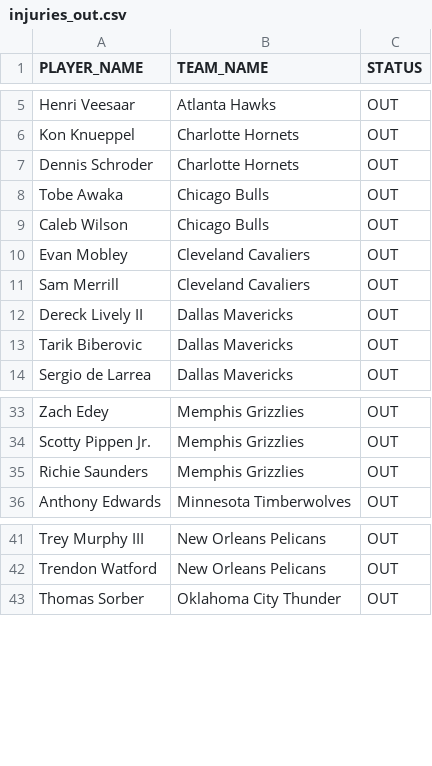
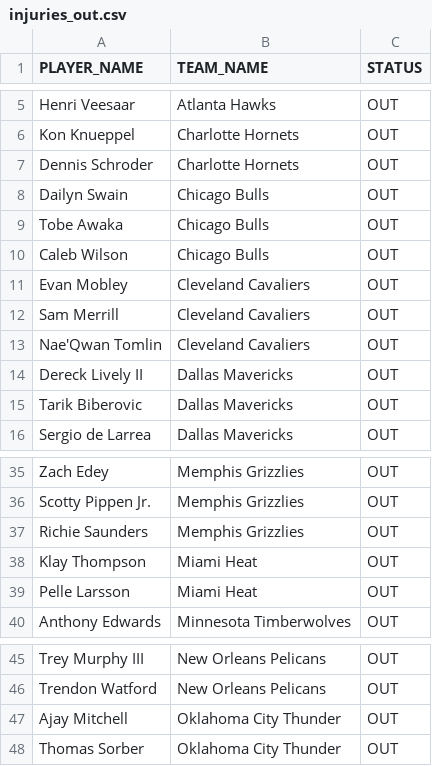
Before and after one commit to NotSoSaalmon/nba-betting-dashboard, a CSV file: injuries_out.csv, drawn as a sheet; only a part is shown, gaps mark what is left out; the diff names each change by its address in the sheet, - before the commit and + after, or states it on an @@ line.

```diff
--- a/injuries_out.csv
+++ b/injuries_out.csv
+row 8: Dailyn Swain | Chicago Bulls | OUT
+row 13: Nae'Qwan Tomlin | Cleveland Cavaliers | OUT
+row 38: Klay Thompson | Miami Heat | OUT
+row 39: Pelle Larsson | Miami Heat | OUT
+row 47: Ajay Mitchell | Oklahoma City Thunder | OUT
```
Also changed, not shown: pick_history.csv, player_positions.csv, 4 other files.
